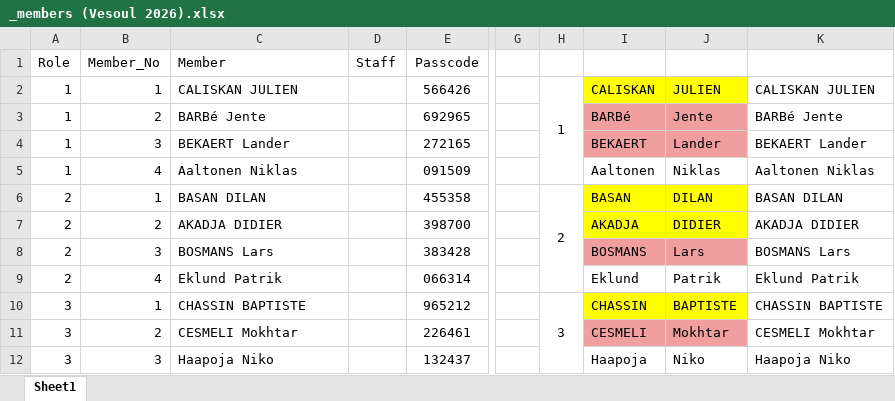
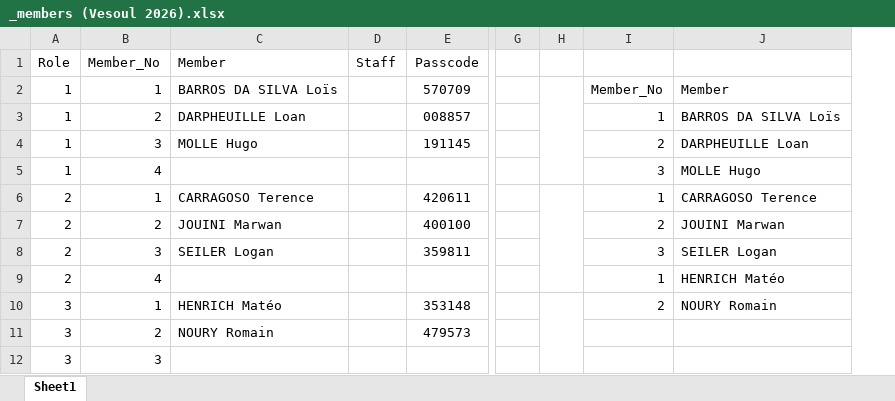
Before and after one commit to kokwei270/k2-data, an Excel workbook: S20/_members (Vesoul 2026).xlsx, sheet Sheet1, drawn as a sheet; only a part is shown, gaps mark what is left out; values as stored, in another font and other column widths than the file's, no borders; removed rows and columns are numbered as before the commit, all else as after; the diff covers the shown part only; the diff names each change by its address in the sheet, - before the commit and + after, or states it on an @@ line.

Commit message:
2026 @vesoul members

```diff
--- a/S20/_members (Vesoul 2026).xlsx (sheet Sheet1)
+++ b/S20/_members (Vesoul 2026).xlsx (sheet Sheet1)
-column G, empty
-column H, rows 2-10: 1 |  |  |  | 2 |  |  |  | 3
-column I, rows 2-12: CALISKAN | BARBé | BEKAERT | Aaltonen | BASAN | AKADJA | BOSMANS | Eklund | CHASSIN | CESMELI | Haapoja
-column J, rows 2-12: JULIEN | Jente | Lander | Niklas | DILAN | DIDIER | Lars | Patrik | BAPTISTE | Mokhtar | Niko
-column K, rows 2-12: CALISKAN JULIEN | BARBé Jente | BEKAERT Lander | Aaltonen Niklas | BASAN DILAN | AKADJA DIDIER | BOSMANS Lars | Eklund Patrik | CHASSIN BAPTISTE | CESMELI Mokhtar | Haapoja Niko
+column G, empty
+column H, empty
+column I, rows 2-10: Member_No | 1 | 2 | 3 | 1 | 2 | 3 | 1 | 2
+column J, rows 2-10: Member | BARROS DA SILVA Loïs | DARPHEUILLE Loan | MOLLE Hugo | CARRAGOSO Terence | JOUINI Marwan | SEILER Logan | HENRICH Matéo | NOURY Romain
-C2 (Member): CALISKAN JULIEN
+C2 (Member): BARROS DA SILVA Loïs
-E2 (Passcode): 566426
+E2 (Passcode): 570709
-C3 (Member): BARBé Jente
+C3 (Member): DARPHEUILLE Loan
-E3 (Passcode): 692965
+E3 (Passcode): 008857
-C4 (Member): BEKAERT Lander
+C4 (Member): MOLLE Hugo
-E4 (Passcode): 272165
+E4 (Passcode): 191145
-C5 (Member): Aaltonen Niklas
+C5 (Member): (empty)
-E5 (Passcode): 091509
+E5 (Passcode): (empty)
-C6 (Member): BASAN DILAN
+C6 (Member): CARRAGOSO Terence
-E6 (Passcode): 455358
+E6 (Passcode): 420611
-C7 (Member): AKADJA DIDIER
+C7 (Member): JOUINI Marwan
-E7 (Passcode): 398700
+E7 (Passcode): 400100
-C8 (Member): BOSMANS Lars
+C8 (Member): SEILER Logan
-E8 (Passcode): 383428
+E8 (Passcode): 359811
-C9 (Member): Eklund Patrik
+C9 (Member): (empty)
-E9 (Passcode): 066314
+E9 (Passcode): (empty)
-C10 (Member): CHASSIN BAPTISTE
+C10 (Member): HENRICH Matéo
-E10 (Passcode): 965212
+E10 (Passcode): 353148
-C11 (Member): CESMELI Mokhtar
+C11 (Member): NOURY Romain
-E11 (Passcode): 226461
+E11 (Passcode): 479573
-C12 (Member): Haapoja Niko
+C12 (Member): (empty)
-E12 (Passcode): 132437
+E12 (Passcode): (empty)
```
Also changed, not shown: 1 added row and 136 edited cells elsewhere in this sheet.
